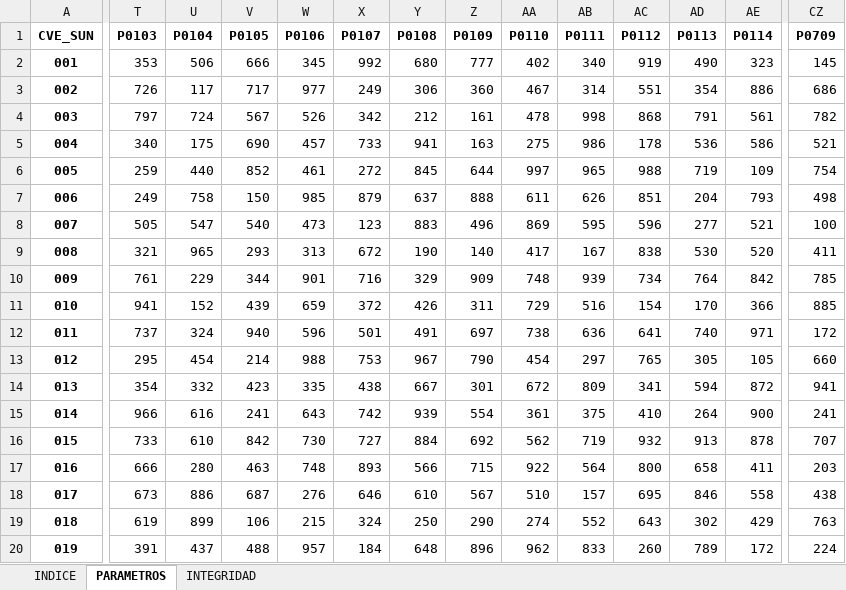
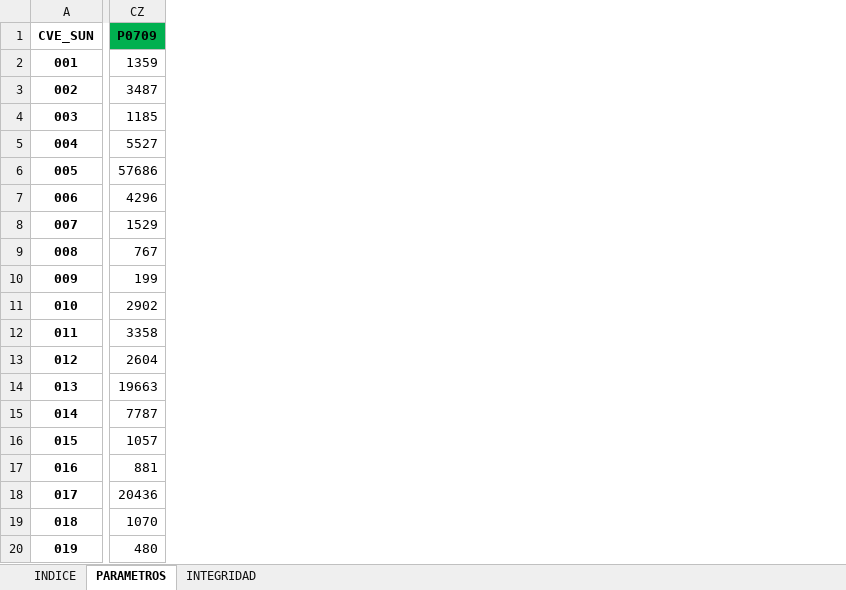
Before and after one commit to INECC-PCCS/01_Dmine, an Excel workbook: 00_Parametros/CatalogoParametros.xlsx, sheet PARAMETROS, drawn as a sheet; only a part is shown, gaps mark what is left out; values as stored, in another font and other column widths than the file's, no borders; the diff covers the shown part only; the diff names each change by its address in the sheet, - before the commit and + after, or states it on an @@ line.

```diff
--- a/00_Parametros/CatalogoParametros.xlsx (sheet PARAMETROS)
+++ b/00_Parametros/CatalogoParametros.xlsx (sheet PARAMETROS)
@@ column T (P0103) hidden, rows 2-20: 353 | 726 | 797 | 340 | 259 | 249 | 505 | 321 | 761 | 941 | 737 | 295 | 354 | 966 | 733 | 666 | 673 | 619 | 391 @@
@@ column U (P0104) hidden, rows 2-20: 506 | 117 | 724 | 175 | 440 | 758 | 547 | 965 | 229 | 152 | 324 | 454 | 332 | 616 | 610 | 280 | 886 | 899 | 437 @@
@@ column V (P0105) hidden, rows 2-20: 666 | 717 | 567 | 690 | 852 | 150 | 540 | 293 | 344 | 439 | 940 | 214 | 423 | 241 | 842 | 463 | 687 | 106 | 488 @@
@@ column W (P0106) hidden, rows 2-20: 345 | 977 | 526 | 457 | 461 | 985 | 473 | 313 | 901 | 659 | 596 | 988 | 335 | 643 | 730 | 748 | 276 | 215 | 957 @@
@@ column X (P0107) hidden, rows 2-20: 992 | 249 | 342 | 733 | 272 | 879 | 123 | 672 | 716 | 372 | 501 | 753 | 438 | 742 | 727 | 893 | 646 | 324 | 184 @@
@@ column Y (P0108) hidden, rows 2-20: 680 | 306 | 212 | 941 | 845 | 637 | 883 | 190 | 329 | 426 | 491 | 967 | 667 | 939 | 884 | 566 | 610 | 250 | 648 @@
@@ column Z (P0109) hidden, rows 2-20: 777 | 360 | 161 | 163 | 644 | 888 | 496 | 140 | 909 | 311 | 697 | 790 | 301 | 554 | 692 | 715 | 567 | 290 | 896 @@
@@ column AA (P0110) hidden, rows 2-20: 402 | 467 | 478 | 275 | 997 | 611 | 869 | 417 | 748 | 729 | 738 | 454 | 672 | 361 | 562 | 922 | 510 | 274 | 962 @@
@@ column AB (P0111) hidden, rows 2-20: 340 | 314 | 998 | 986 | 965 | 626 | 595 | 167 | 939 | 516 | 636 | 297 | 809 | 375 | 719 | 564 | 157 | 552 | 833 @@
@@ column AC (P0112) hidden, rows 2-20: 919 | 551 | 868 | 178 | 988 | 851 | 596 | 838 | 734 | 154 | 641 | 765 | 341 | 410 | 932 | 800 | 695 | 643 | 260 @@
@@ column AD (P0113) hidden, rows 2-20: 490 | 354 | 791 | 536 | 719 | 204 | 277 | 530 | 764 | 170 | 740 | 305 | 594 | 264 | 913 | 658 | 846 | 302 | 789 @@
@@ column AE (P0114) hidden, rows 2-20: 323 | 886 | 561 | 586 | 109 | 793 | 521 | 520 | 842 | 366 | 971 | 105 | 872 | 900 | 878 | 411 | 558 | 429 | 172 @@
-CZ1 fill: none
+CZ1 fill: #00B050
-CZ2 (P0709): 145
+CZ2 (P0709): 1359
-CZ3 (P0709): 686
+CZ3 (P0709): 3487
-CZ4 (P0709): 782
+CZ4 (P0709): 1185
-CZ5 (P0709): 521
+CZ5 (P0709): 5527
-CZ6 (P0709): 754
+CZ6 (P0709): 57686
-CZ7 (P0709): 498
+CZ7 (P0709): 4296
-CZ8 (P0709): 100
+CZ8 (P0709): 1529
-CZ9 (P0709): 411
+CZ9 (P0709): 767
-CZ10 (P0709): 785
+CZ10 (P0709): 199
-CZ11 (P0709): 885
+CZ11 (P0709): 2902
-CZ12 (P0709): 172
+CZ12 (P0709): 3358
-CZ13 (P0709): 660
+CZ13 (P0709): 2604
-CZ14 (P0709): 941
+CZ14 (P0709): 19663
-CZ15 (P0709): 241
+CZ15 (P0709): 7787
-CZ16 (P0709): 707
+CZ16 (P0709): 1057
-CZ17 (P0709): 203
+CZ17 (P0709): 881
-CZ18 (P0709): 438
+CZ18 (P0709): 20436
-CZ19 (P0709): 763
+CZ19 (P0709): 1070
-CZ20 (P0709): 224
+CZ20 (P0709): 480
```
Also changed, not shown: 102 removed columns, 116 edited cells and cell formats elsewhere in this sheet, sheet INDICE, sheet INTEGRIDAD, hidden cells, 09_BienesAmbientalesYServiciosPublicos/P0901/P0901.xlsx, 09_BienesAmbientalesYServiciosPublicos/P0902/P0902.xlsx, 27 other files.
